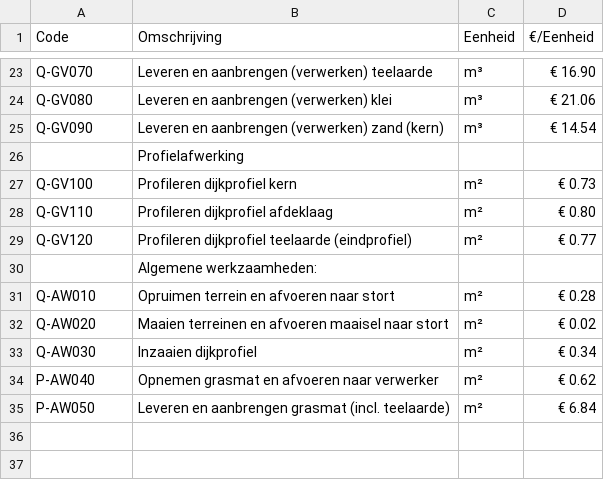
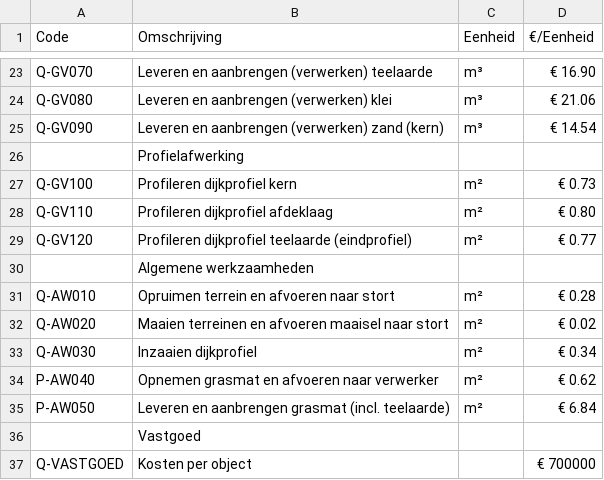
Before and after one commit to Deltares-research/Verkenning-2.0-backend, a CSV file: app/datasets/eenheidsprijzen.csv, drawn as a sheet; only a part is shown, gaps mark what is left out; the diff names each change by its address in the sheet, - before the commit and + after, or states it on an @@ line.

Commit message:
add real estate costs and improve it in line with Peters additions. Also supplemented & added eenheidsprijzen en opslagfactoren

```diff
--- a/app/datasets/eenheidsprijzen.csv
+++ b/app/datasets/eenheidsprijzen.csv
-B30 (Omschrijving): Algemene werkzaamheden:
+B30 (Omschrijving): Algemene werkzaamheden
+row 36:  | Vastgoed
+row 37: Q-VASTGOED | Kosten per object |  | € 700000
```
Also changed, not shown: app/datasets/opslagfactoren.csv, 5 other files.
